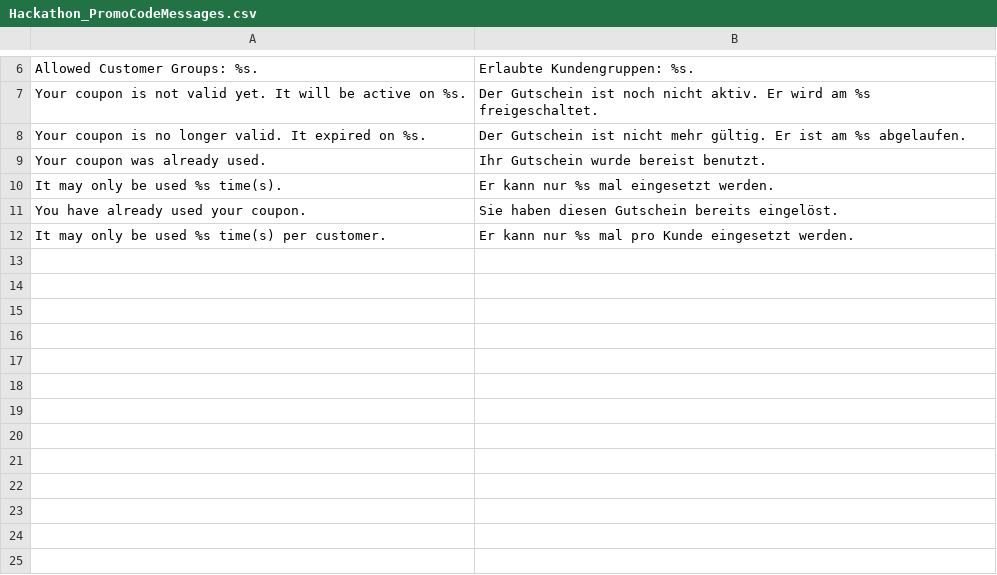
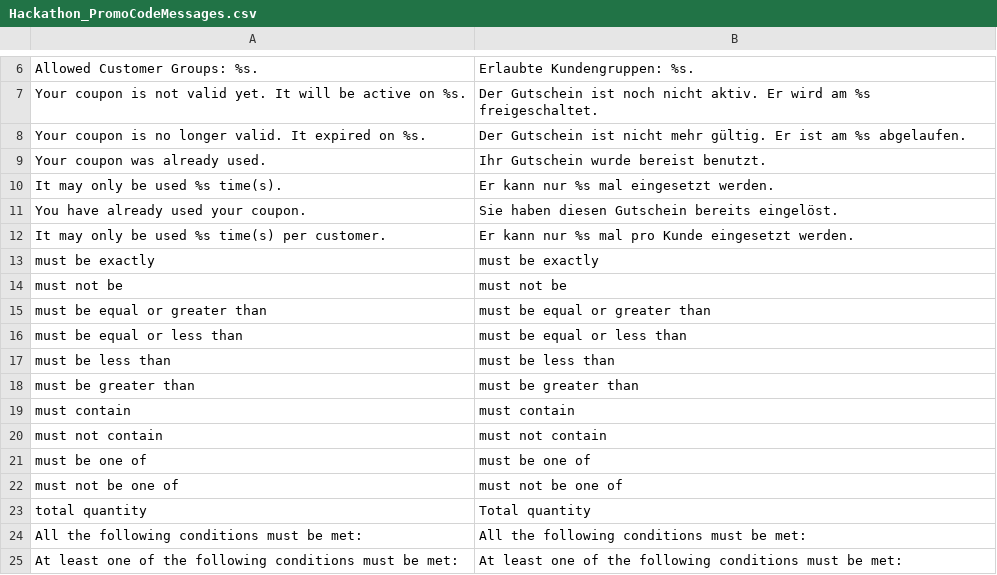
Before and after one commit to magento-hackathon/Hackathon_PromoCodeMessages, a CSV file: src/app/locale/de_DE/Hackathon_PromoCodeMessages.csv, drawn as a sheet; only a part is shown, gaps mark what is left out.

Commit message:
added additional strings to german translate file

```diff
--- a/src/app/locale/de_DE/Hackathon_PromoCodeMessages.csv
+++ b/src/app/locale/de_DE/Hackathon_PromoCodeMessages.csv
@@ -12 +12,14 @@
 "It may only be used %s time(s) per customer.","Er kann nur %s mal pro Kunde eingesetzt werden."
+"must be exactly","must be exactly"
+"must not be","must not be"
+"must be equal or greater than","must be equal or greater than"
+"must be  equal or less than","must be  equal or less than"
+"must be less than","must be less than"
+"must be greater than","must be greater than"
+"must contain","must contain"
+"must not contain","must not contain"
+"must be one of","must be one of"
+"must not be one of","must not be one of"
+"total quantity","Total quantity"
+"All the following conditions must be met:","All the following conditions must be met:"
+"At least one of the following conditions must be met:","At least one of the following conditions must be met:"
```
